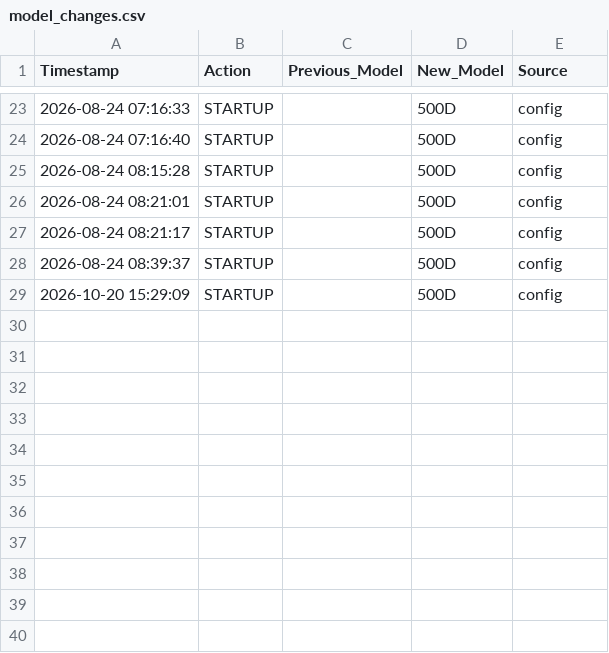
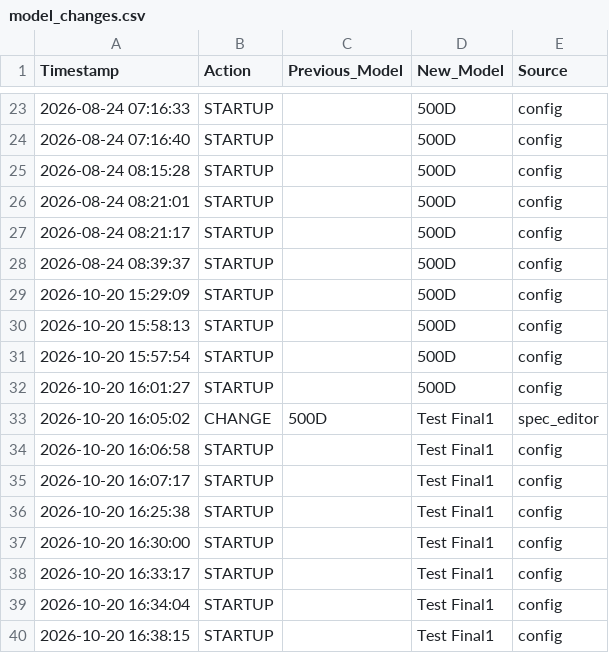
Before and after one commit to natn2014/Hioki_data_logger, a CSV file: model_changes.csv, drawn as a sheet; only a part is shown, gaps mark what is left out; the diff names each change by its address in the sheet, - before the commit and + after, or states it on an @@ line.

```diff
--- a/model_changes.csv
+++ b/model_changes.csv
+row 30: 2026-10-20 15:58:13 | STARTUP |  | 500D | config
+row 31: 2026-10-20 15:57:54 | STARTUP |  | 500D | config
+row 32: 2026-10-20 16:01:27 | STARTUP |  | 500D | config
+row 33: 2026-10-20 16:05:02 | CHANGE | 500D | Test Final1 | spec_editor
+row 34: 2026-10-20 16:06:58 | STARTUP |  | Test Final1 | config
+row 35: 2026-10-20 16:07:17 | STARTUP |  | Test Final1 | config
+row 36: 2026-10-20 16:25:38 | STARTUP |  | Test Final1 | config
+row 37: 2026-10-20 16:30:00 | STARTUP |  | Test Final1 | config
+row 38: 2026-10-20 16:33:17 | STARTUP |  | Test Final1 | config
+row 39: 2026-10-20 16:34:04 | STARTUP |  | Test Final1 | config
+row 40: 2026-10-20 16:38:15 | STARTUP |  | Test Final1 | config
```
Also changed, not shown: 7 other files.
